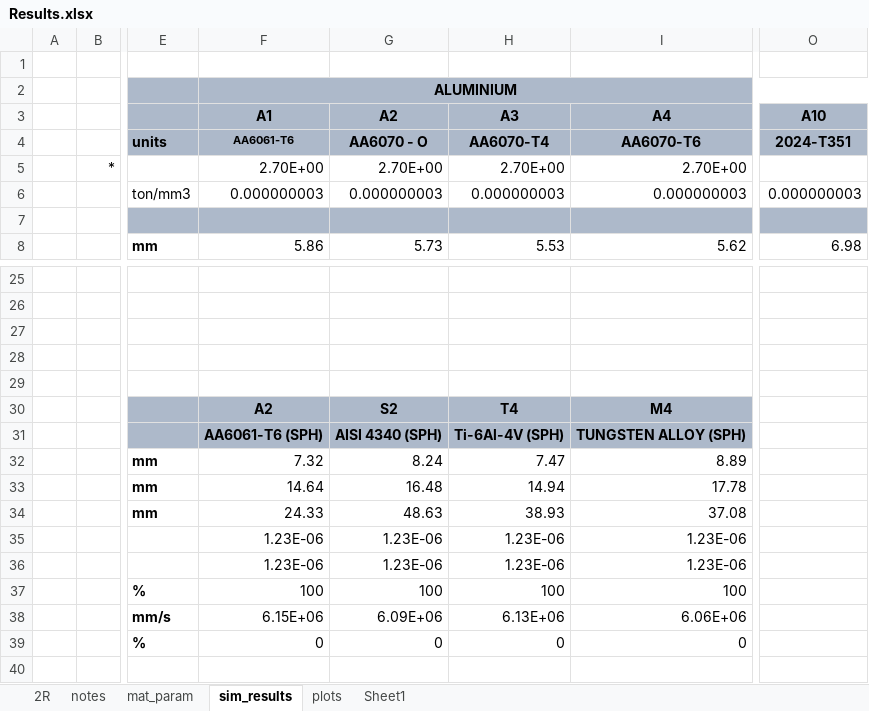
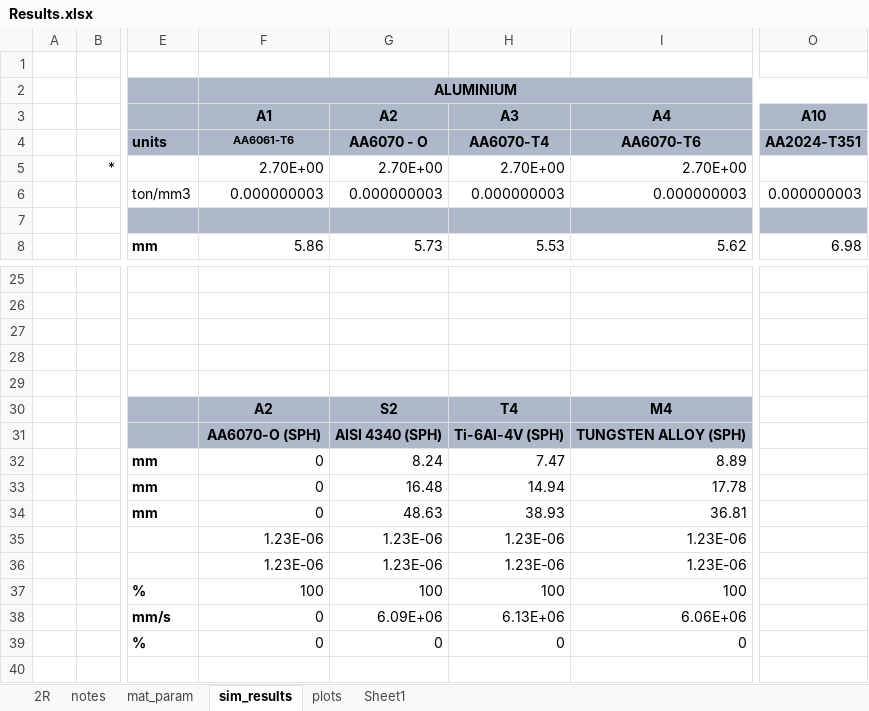
Before and after one commit to amoudes/HVI, an Excel workbook: Results.xlsx, sheet sim_results, drawn as a sheet; only a part is shown, gaps mark what is left out; values as stored, in another font and other column widths than the file's, no borders; conditional formats not drawn; the diff names each change by its address in the sheet, - before the commit and + after, or states it on an @@ line.

Commit message:
Update Results.xlsx

```diff
--- a/Results.xlsx (sheet sim_results)
+++ b/Results.xlsx (sheet sim_results)
-O4 (A10): 2024-T351
+O4 (A10): AA2024-T351
-F31 (A1): AA6061-T6 (SPH)
+F31 (A1): AA6070-O (SPH)
-F32 (A1): 7.32
+F32 (A1): 0
-F33 (A1): 14.64
+F33 (A1): 0
-F34 (A1): 24.33
+F34 (A1): 0
-I34 (A4): 37.08
+I34 (A4): 36.81
-F38 (A1): 6.15E+06
+F38 (A1): 0
```
Also changed, not shown: sheet mat_param, charts or pictures.
